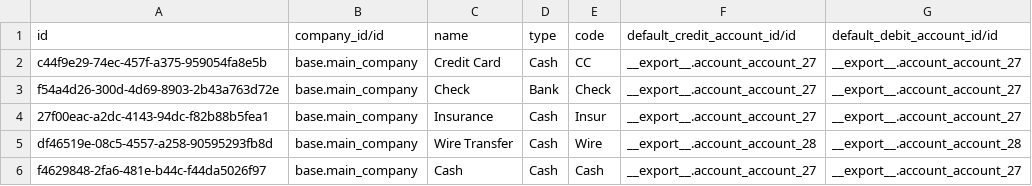
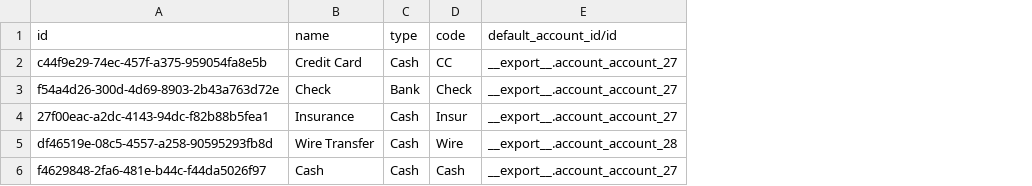
Before and after one commit to nuhuhmutebi/odoo-config-hsc, a CSV file: configuration/journal/account.journal.csv, drawn as a sheet; removed rows and columns are numbered as before the commit, all else as after; the diff names each change by its address in the sheet, - before the commit and + after, or states it on an @@ line.

```diff
--- a/configuration/journal/account.journal.csv
+++ b/configuration/journal/account.journal.csv
-column B (company_id/id), rows 2-6: all base.main_company
-column G (default_debit_account_id/id), rows 2-6: __export__.account_account_27 | __export__.account_account_27 | __export__.account_account_27 | __export__.account_account_28 | __export__.account_account_27
-E1: default_credit_account_id/id
+E1: default_account_id/id
```
Also changed, not shown: configuration/partner/vendors.csv, configuration/payment_term/account.payment.term.csv, 21 other files.
